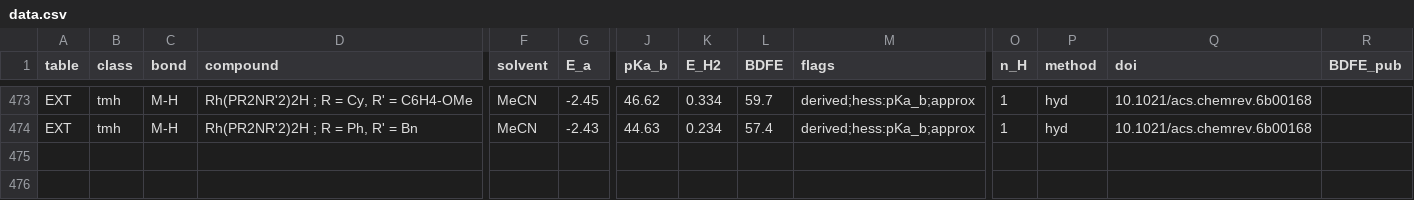
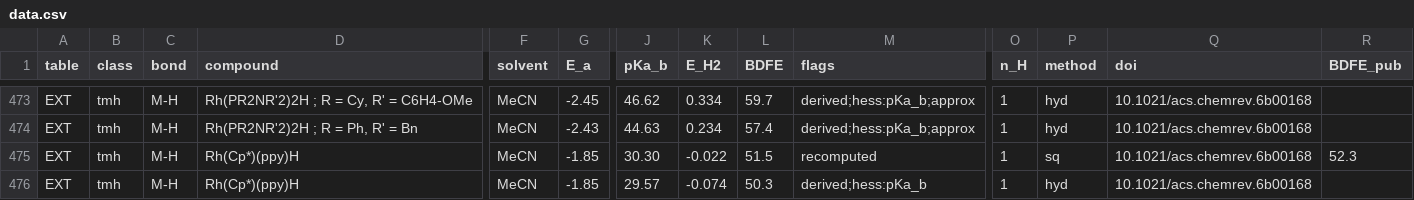
Before and after one commit to carsten-streb/pcetbase, a CSV file: data/data.csv, drawn as a sheet; only a part is shown, gaps mark what is left out; rows hold the shown columns only; the diff names each change by its address in the sheet, - before the commit and + after, or states it on an @@ line.

```diff
--- a/data/data.csv
+++ b/data/data.csv
+row 475: EXT | tmh | M-H | Rh(Cp*)(ppy)H | MeCN | -1.85 | 30.30 | -0.022 | 51.5 | recomputed | 1 | sq | 10.1021/acs.chemrev.6b00168 | 52.3
+row 476: EXT | tmh | M-H | Rh(Cp*)(ppy)H | MeCN | -1.85 | 29.57 | -0.074 | 50.3 | derived;hess:pKa_b | 1 | hyd | 10.1021/acs.chemrev.6b00168
```
Also changed, not shown: data/constants.csv, data/couples.csv, 4 other files.
